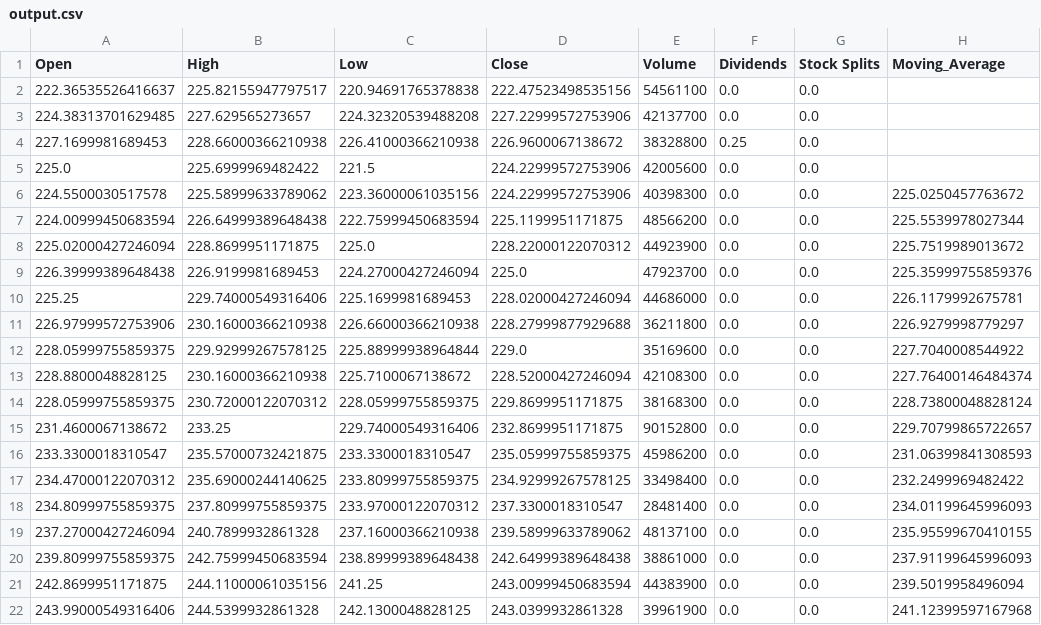
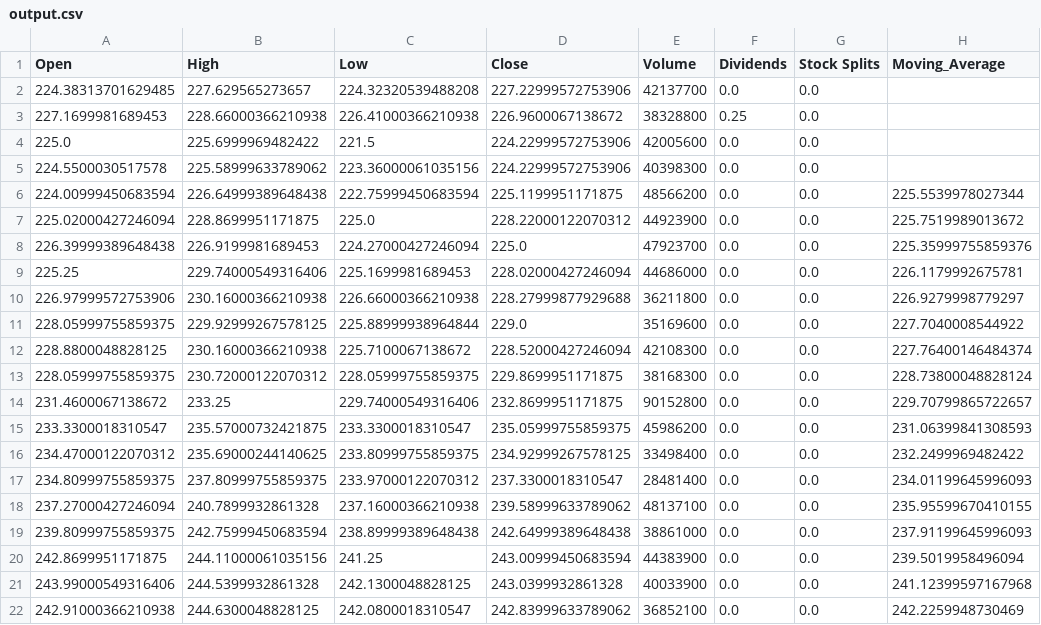
Before and after one commit to Evgen12412/project_intern_urban_1, a CSV file: output.csv, drawn as a sheet.

```diff
--- a/output.csv
+++ b/output.csv
@@ -1,3 +1,2 @@
 Open,High,Low,Close,Volume,Dividends,Stock Splits,Moving_Average
-222.36535526416637,225.82155947797517,220.94691765378838,222.47523498535156,54561100,0.0,0.0,
 224.38313701629485,227.629565273657,224.32320539488208,227.22999572753906,42137700,0.0,0.0,
@@ -5,3 +4,3 @@ Open,High,Low,Close,Volume,Dividends,Stock Splits,Moving_Average
 225.0,225.6999969482422,221.5,224.22999572753906,42005600,0.0,0.0,
-224.5500030517578,225.58999633789062,223.36000061035156,224.22999572753906,40398300,0.0,0.0,225.0250457763672
+224.5500030517578,225.58999633789062,223.36000061035156,224.22999572753906,40398300,0.0,0.0,
 224.00999450683594,226.64999389648438,222.75999450683594,225.1199951171875,48566200,0.0,0.0,225.5539978027344
@@ -21,2 +20,3 @@ Open,High,Low,Close,Volume,Dividends,Stock Splits,Moving_Average
 242.8699951171875,244.11000061035156,241.25,243.00999450683594,44383900,0.0,0.0,239.5019958496094
-243.99000549316406,244.5399932861328,242.1300048828125,243.0399932861328,39961900,0.0,0.0,241.12399597167968
+243.99000549316406,244.5399932861328,242.1300048828125,243.0399932861328,40033900,0.0,0.0,241.12399597167968
+242.91000366210938,244.6300048828125,242.0800018310547,242.83999633789062,36852100,0.0,0.0,242.2259948730469
```
Also changed, not shown: 7 other files.
